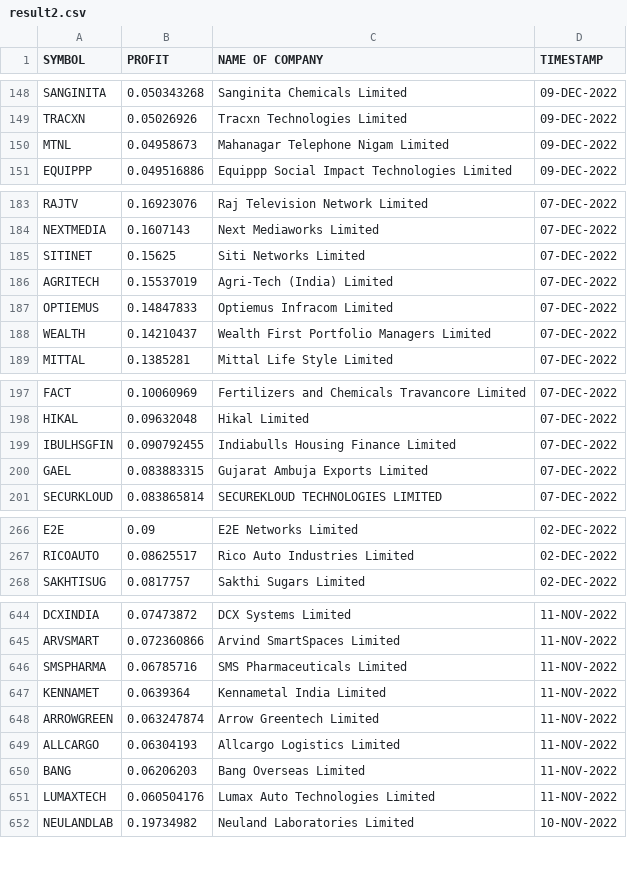
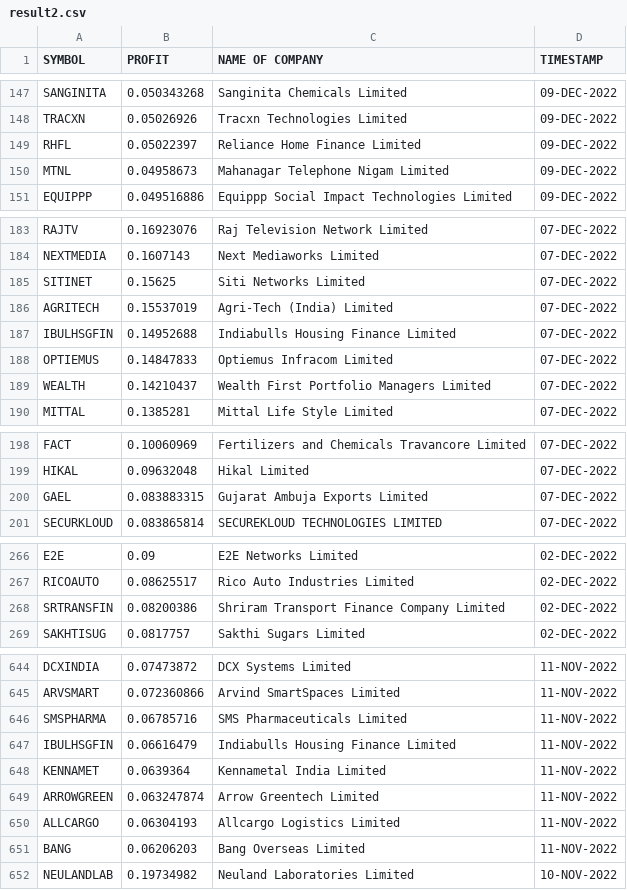
Before and after one commit to satyamrs00/zing42, a CSV file: result2.csv, drawn as a sheet; only a part is shown, gaps mark what is left out; removed rows and columns are numbered as before the commit, all else as after; the diff covers the shown part only; the diff names each change by its address in the sheet, - before the commit and + after, or states it on an @@ line.

```diff
--- a/result2.csv
+++ b/result2.csv
+row 149: RHFL | 0.05022397 | Reliance Home Finance Limited | 09-DEC-2022
+row 187: IBULHSGFIN | 0.14952688 | Indiabulls Housing Finance Limited | 07-DEC-2022
-row 199: IBULHSGFIN | 0.090792455 | Indiabulls Housing Finance Limited | 07-DEC-2022
+row 268: SRTRANSFIN | 0.08200386 | Shriram Transport Finance Company Limited | 02-DEC-2022
+row 647: IBULHSGFIN | 0.06616479 | Indiabulls Housing Finance Limited | 11-NOV-2022
-row 651: LUMAXTECH | 0.060504176 | Lumax Auto Technologies Limited | 11-NOV-2022
```
Also changed, not shown: 13 added rows, 15 removed rows and 3 edited cells elsewhere in this file, result3.csv, 1 other file.
